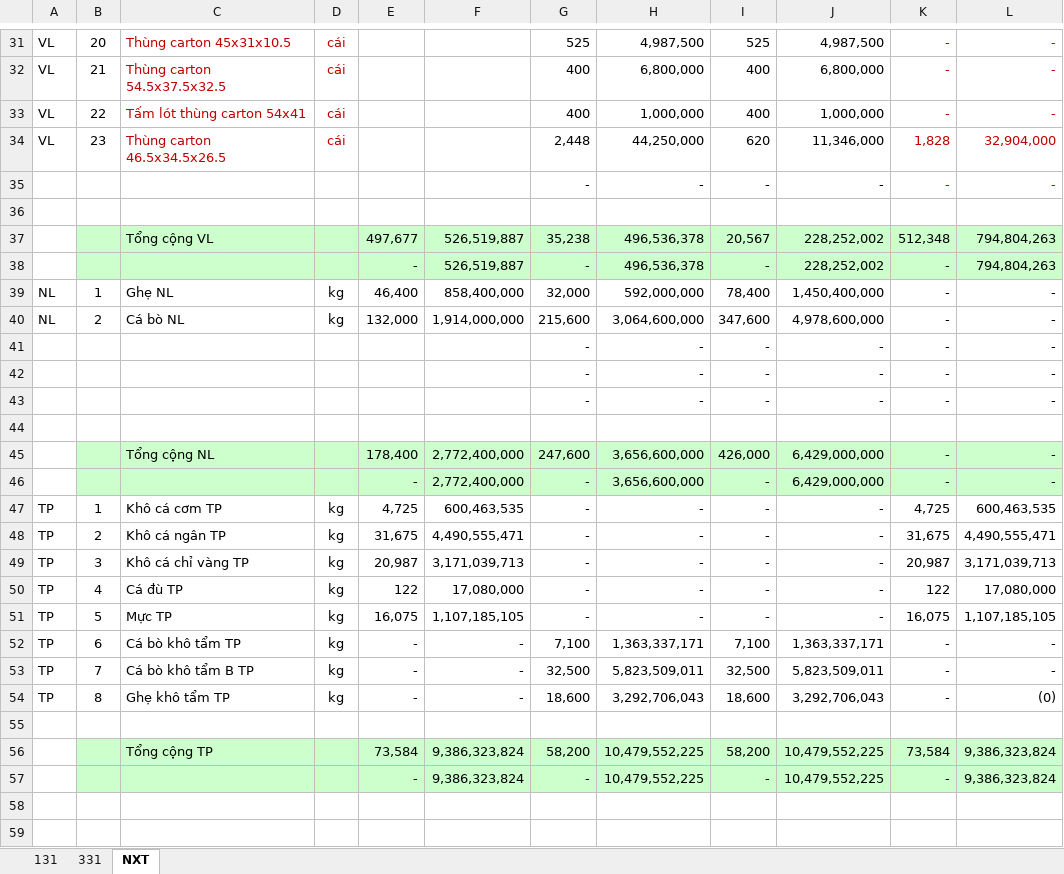
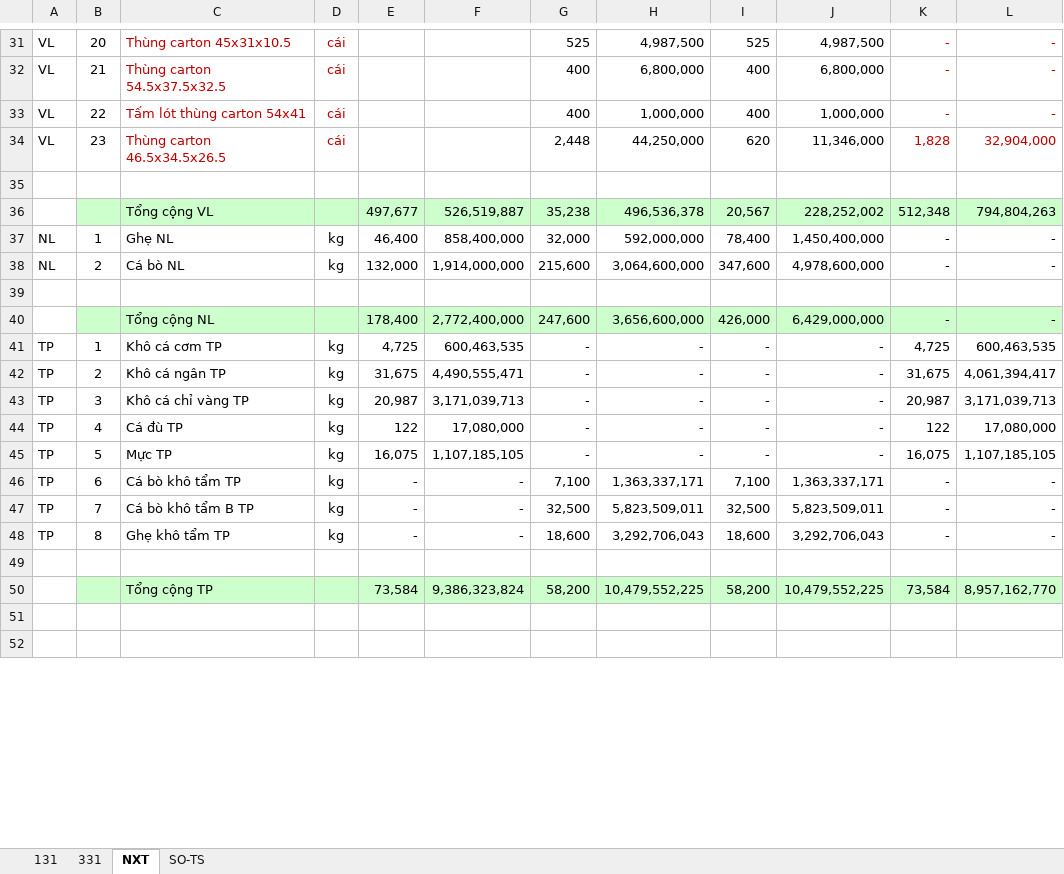
Before and after one commit to vuphuong11/AN-LAC-LA, an Excel workbook: NGAN HANG.xlsx, sheet NXT, drawn as a sheet; only a part is shown, gaps mark what is left out; values as stored, in another font and other column widths than the file's, no borders; removed rows and columns are numbered as before the commit, all else as after; the diff names each change by its address in the sheet, - before the commit and + after, or states it on an @@ line.

```diff
--- a/NGAN HANG.xlsx (sheet NXT)
+++ b/NGAN HANG.xlsx (sheet NXT)
+sheet tab: SO-TS
-row 35:  |  |  |  |  |  | - | - | - | - | - | -
-row 38:  |  |  |  | - | 526,519,887 | - | 496,536,378 | - | 228,252,002 | - | 794,804,263
-row 41:  |  |  |  |  |  | - | - | - | - | - | -
-row 42:  |  |  |  |  |  | - | - | - | - | - | -
-row 43:  |  |  |  |  |  | - | - | - | - | - | -
-row 46:  |  |  |  | - | 2,772,400,000 | - | 3,656,600,000 | - | 6,429,000,000 | - | -
-L42: 4,490,555,471
+L42: 4,061,394,417
-L48: (0)
+L48: -
-L50: 9,386,323,824
+L50: 8,957,162,770
-row 57:  |  |  |  | - | 9,386,323,824 | - | 10,479,552,225 | - | 10,479,552,225 | - | 9,386,323,824
```
Also changed, not shown: CONG NO/CONG NO 2016/CN Tổng hợp.xlsx, SO SACH/2013 - 2015/Sổ Sách/2014/111 - 112 - 14.xlsx, 59 other files.
